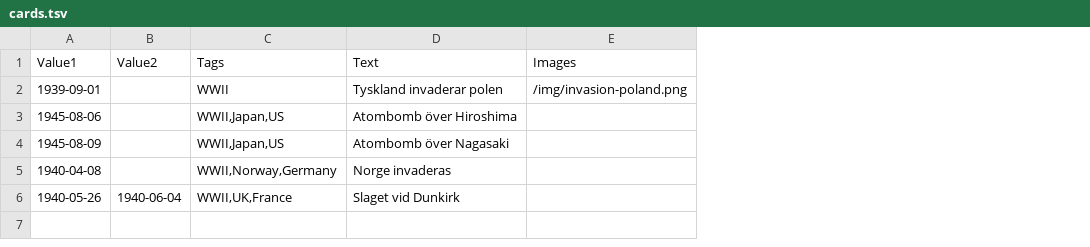
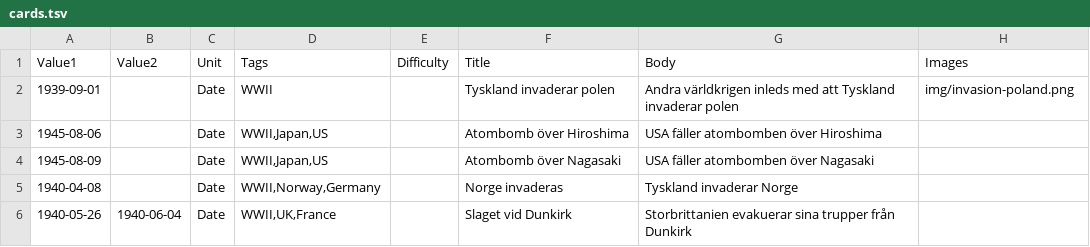
Before and after one commit to JWMB/game-level-contrib, a TSV file: sorting-cards/cards.tsv, drawn as a sheet; addresses are those after the commit; the diff names each change by its address in the sheet, - before the commit and + after, or states it on an @@ line.

Commit message:
format

```diff
--- a/sorting-cards/cards.tsv
+++ b/sorting-cards/cards.tsv
+column C (Unit), rows 2-6: all Date
+column E (Difficulty), empty
+column G (Body), rows 2-6: Andra världkrigen inleds med att Tyskland invaderar polen | USA fäller atombomben över Hiroshima | USA fäller atombomben över Nagasaki | Tyskland invaderar Norge | Storbrittanien evakuerar sina trupper från Dunkirk
-F1: Text
+F1: Title
-H2 (Images): /img/invasion-poland.png
+H2 (Images): img/invasion-poland.png
```
